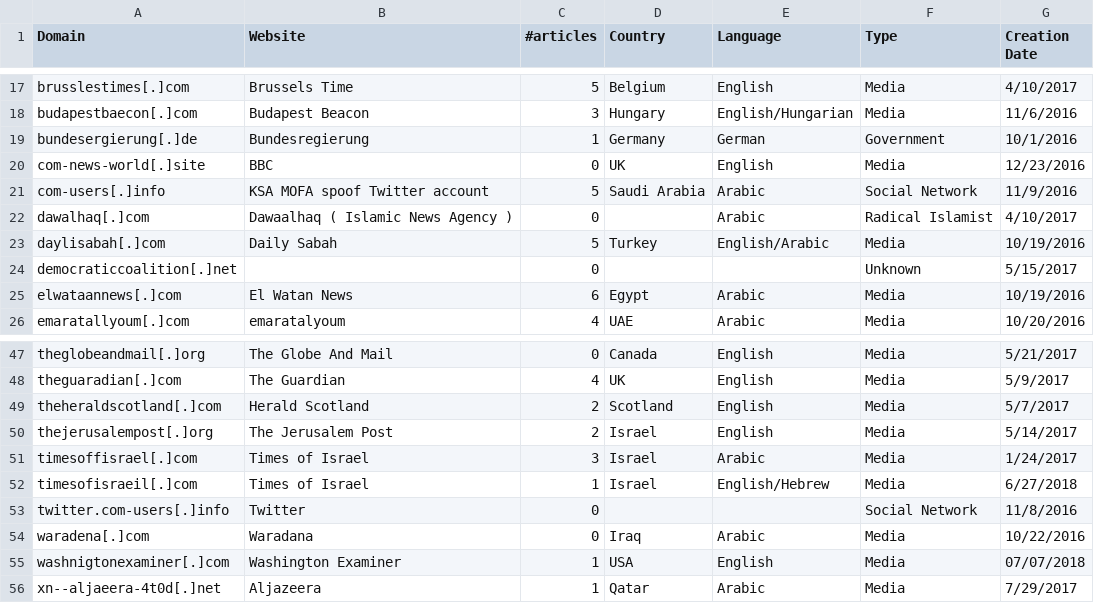
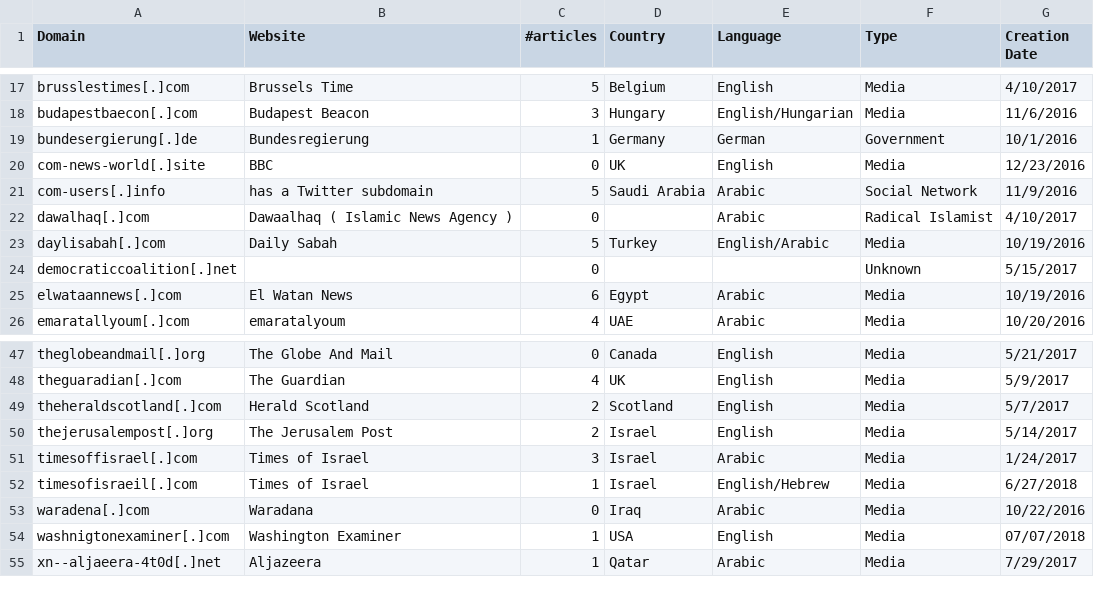
Before and after one commit to citizenlab/endless_mayfly, a CSV file: domains.csv, drawn as a sheet; only a part is shown, gaps mark what is left out.

```diff
--- a/domains.csv
+++ b/domains.csv
@@ -20,3 +20,3 @@ bundesergierung[.]de,Bundesregierung,1,Germany,German,Government,10/1/2016
 com-news-world[.]site,BBC,0,UK,English,Media,12/23/2016
-com-users[.]info,KSA MOFA spoof Twitter account,5,Saudi Arabia,Arabic,Social Network,11/9/2016
+com-users[.]info,has a Twitter subdomain,5,Saudi Arabia,Arabic,Social Network,11/9/2016
 dawalhaq[.]com,Dawaalhaq ( Islamic News Agency ),0,,Arabic,Radical Islamist,4/10/2017
@@ -52,3 +52,2 @@ timesoffisrael[.]com,Times of Israel,3,Israel,Arabic,Media,1/24/2017
 timesofisraeil[.]com,Times of Israel,1,Israel,English/Hebrew,Media,6/27/2018
-twitter.com-users[.]info,Twitter,0,,,Social Network,11/8/2016
 waradena[.]com,Waradana,0,Iraq,Arabic,Media,10/22/2016
```
Also changed, not shown: 1 other file.
